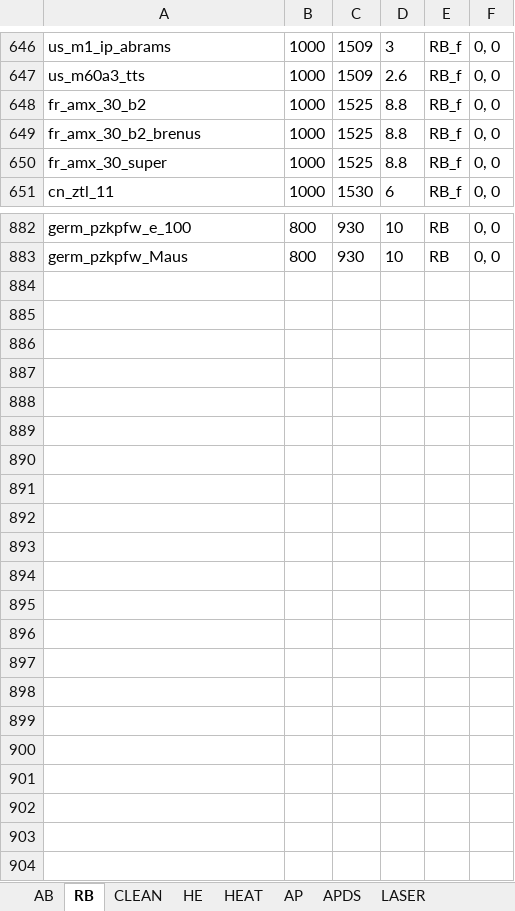
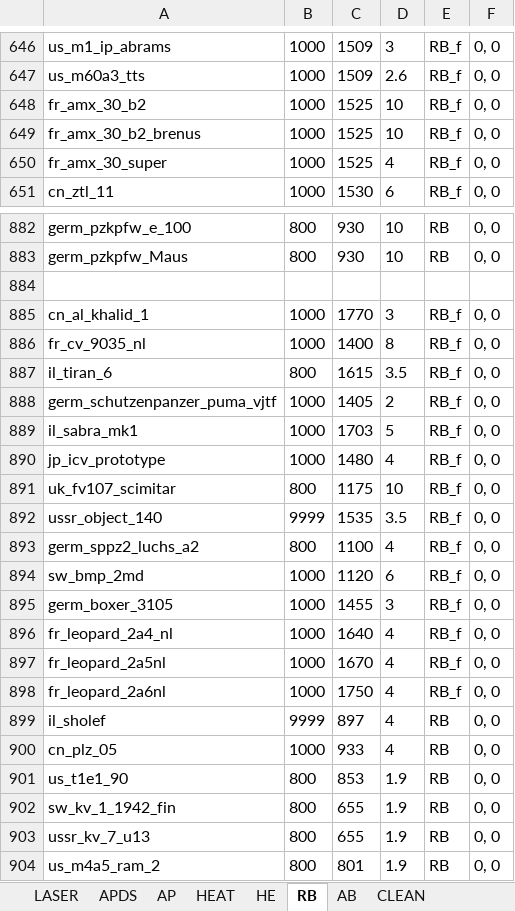
Before and after one commit to ShubbeLeontij/sightgenerator, an Excel workbook: data.xlsx, sheet RB, drawn as a sheet; only a part is shown, gaps mark what is left out; values as stored, in another font and other column widths than the file's, no borders; the diff covers the shown part only; the diff names each change by its address in the sheet, - before the commit and + after, or states it on an @@ line.

```diff
--- a/data.xlsx (sheet RB)
+++ b/data.xlsx (sheet RB)
@@ sheet tab order changed: LASER | APDS | AP | HEAT | HE | RB | AB | CLEAN @@
-D648:D649: 8.8
+D648:D649: 10
-D650: 8.8
+D650: 4
+row 884: (empty)
+row 885: cn_al_khalid_1 | 1000 | 1770 | 3 | RB_f | 0, 0
+row 886: fr_cv_9035_nl | 1000 | 1400 | 8 | RB_f | 0, 0
+row 887: il_tiran_6 | 800 | 1615 | 3.5 | RB_f | 0, 0
+row 888: germ_schutzenpanzer_puma_vjtf | 1000 | 1405 | 2 | RB_f | 0, 0
+row 889: il_sabra_mk1 | 1000 | 1703 | 5 | RB_f | 0, 0
+row 890: jp_icv_prototype | 1000 | 1480 | 4 | RB_f | 0, 0
+row 891: uk_fv107_scimitar | 800 | 1175 | 10 | RB_f | 0, 0
+row 892: ussr_object_140 | 9999 | 1535 | 3.5 | RB_f | 0, 0
+row 893: germ_sppz2_luchs_a2 | 800 | 1100 | 4 | RB_f | 0, 0
+row 894: sw_bmp_2md | 1000 | 1120 | 6 | RB_f | 0, 0
+row 895: germ_boxer_3105 | 1000 | 1455 | 3 | RB_f | 0, 0
+row 896: fr_leopard_2a4_nl | 1000 | 1640 | 4 | RB_f | 0, 0
+row 897: fr_leopard_2a5nl | 1000 | 1670 | 4 | RB_f | 0, 0
+row 898: fr_leopard_2a6nl | 1000 | 1750 | 4 | RB_f | 0, 0
+row 899: il_sholef | 9999 | 897 | 4 | RB | 0, 0
+row 900: cn_plz_05 | 1000 | 933 | 4 | RB | 0, 0
+row 901: us_t1e1_90 | 800 | 853 | 1.9 | RB | 0, 0
+row 902: sw_kv_1_1942_fin | 800 | 655 | 1.9 | RB | 0, 0
+row 903: ussr_kv_7_u13 | 800 | 655 | 1.9 | RB | 0, 0
+row 904: us_m4a5_ram_2 | 800 | 801 | 1.9 | RB | 0, 0
```
Also changed, not shown: 11 edited cells elsewhere in this sheet, sheet AB, sheet APDS, sheet HEAT, sheet AP, sheet LASER, sheet HE, 1 more sheet, 6 other files.
